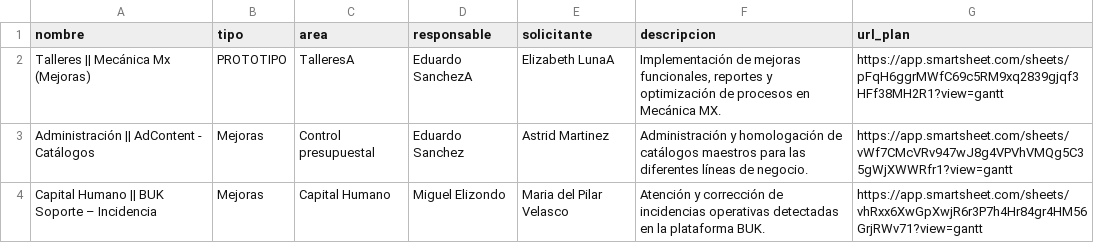
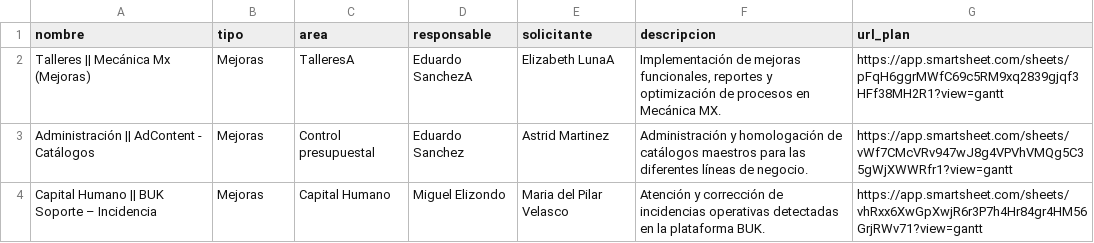
Before and after one commit to DTI-Dashboard/Proyectos, a CSV file: info_proyectos.csv, drawn as a sheet; only a part is shown.

Commit message:
backup: info_proyectos.csv actualizado desde dashboard

```diff
--- a/info_proyectos.csv
+++ b/info_proyectos.csv
@@ -1,3 +1,3 @@
 nombre,tipo,area,responsable,solicitante,descripcion,url_plan
-"Talleres || Mecánica Mx (Mejoras)","PROTOTIPO","TalleresA","Eduardo SanchezA","Elizabeth LunaA","Implementación de mejoras funcionales, reportes y optimización de procesos en Mecánica MX.","https://app.smartsheet.com/sheets/pFqH6ggrMWfC69c5RM9xq2839gjqf3HFf38MH2R1?view=gantt"
+"Talleres || Mecánica Mx (Mejoras)","Mejoras","TalleresA","Eduardo SanchezA","Elizabeth LunaA","Implementación de mejoras funcionales, reportes y optimización de procesos en Mecánica MX.","https://app.smartsheet.com/sheets/pFqH6ggrMWfC69c5RM9xq2839gjqf3HFf38MH2R1?view=gantt"
 "Administración || AdContent - Catálogos","Mejoras","Control presupuestal","Eduardo Sanchez","Astrid Martinez","Administración y homologación de catálogos maestros para las diferentes líneas de negocio.","https://app.smartsheet.com/sheets/vWf7CMcVRv947wJ8g4VPVhVMQg5C35gWjXWWRfr1?view=gantt"
```
